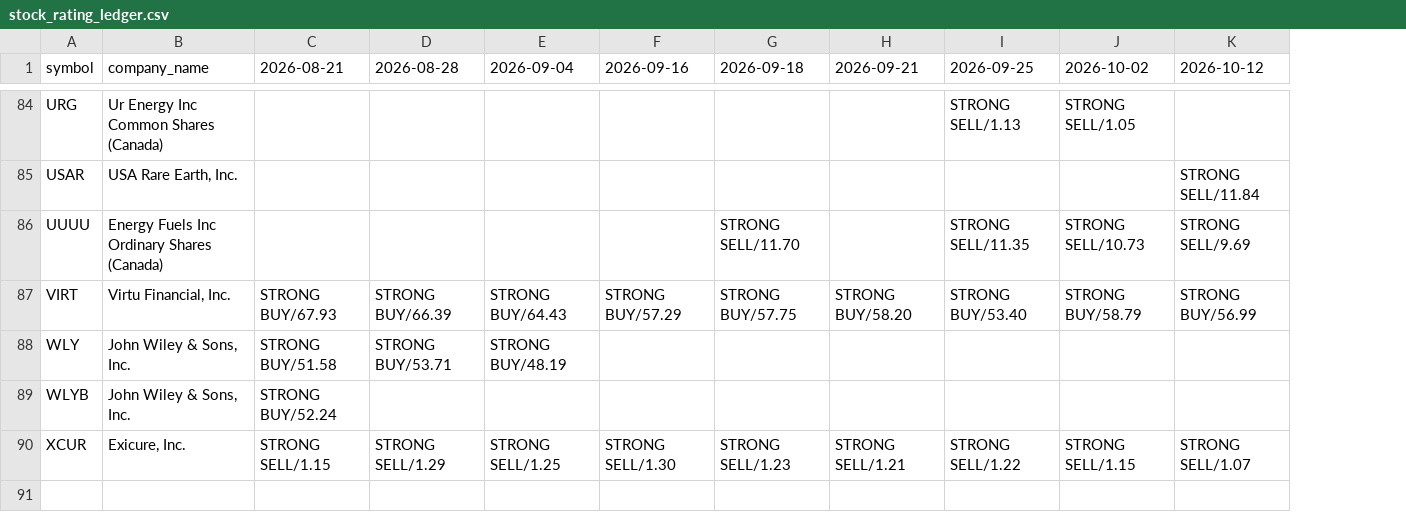
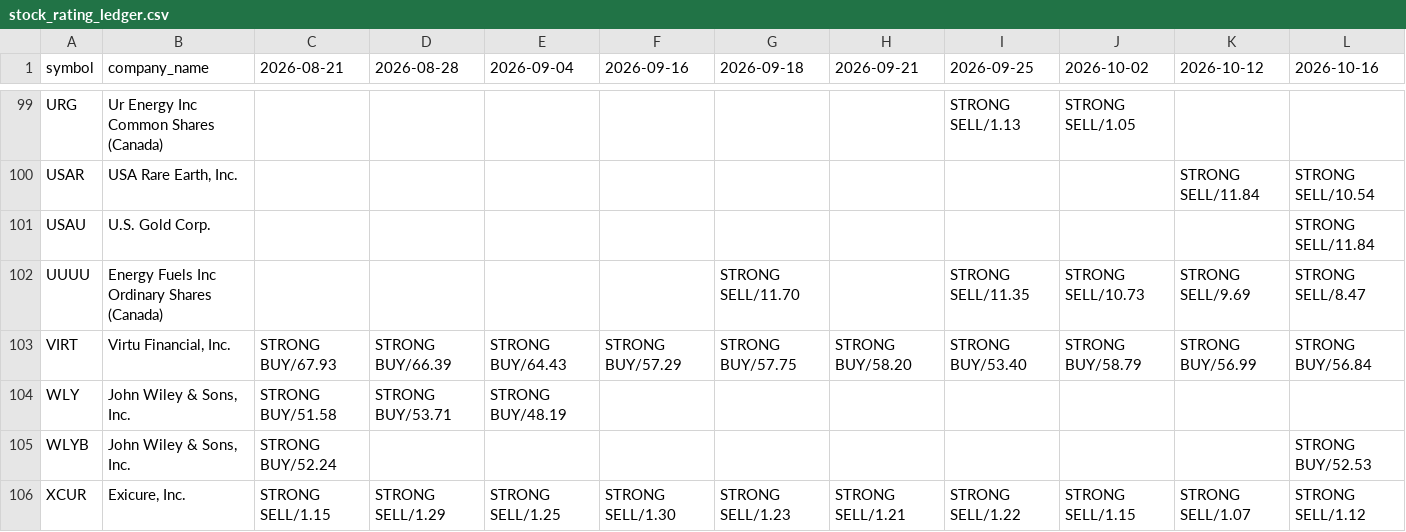
Before and after one commit to coop1st/stocks-research-pipeline, a CSV file: data/github_sync/weekly_ratings_ledger/stock_rating_ledger.csv, drawn as a sheet; only a part is shown, gaps mark what is left out; the diff covers the shown part only; the diff names each change by its address in the sheet, - before the commit and + after, or states it on an @@ line.

```diff
--- a/data/github_sync/weekly_ratings_ledger/stock_rating_ledger.csv
+++ b/data/github_sync/weekly_ratings_ledger/stock_rating_ledger.csv
+column L (2026-10-16), row 100: STRONG SELL/10.54; rows 102-106: STRONG SELL/8.47 | STRONG BUY/56.84 |  | STRONG BUY/52.53 | STRONG SELL/1.12
+row 101: USAU | U.S. Gold Corp. |  |  |  |  |  |  |  |  |  | STRONG SELL/11.84
```
Also changed, not shown: 15 added rows elsewhere in this file.
